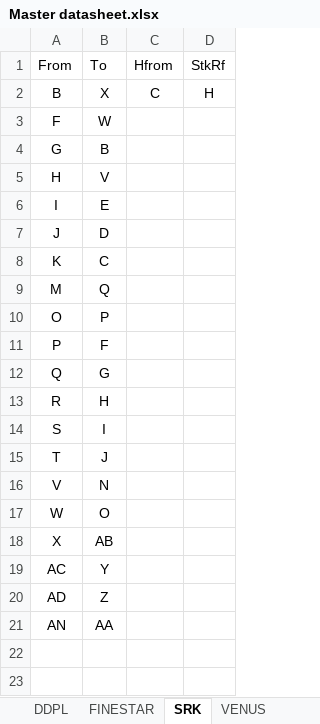
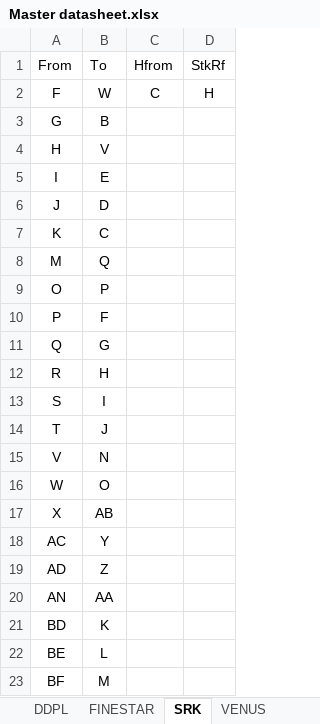
Before and after one commit to nama88/DataCompilation, an Excel workbook: Master datasheet.xlsx, sheet SRK, drawn as a sheet; values as stored, in another font and other column widths than the file's, no borders; removed rows and columns are numbered as before the commit, all else as after; the diff names each change by its address in the sheet, - before the commit and + after, or states it on an @@ line.

```diff
--- a/Master datasheet.xlsx (sheet SRK)
+++ b/Master datasheet.xlsx (sheet SRK)
-row 2: B | X | C | H
-C2 (Hfrom): (empty)
+C2 (Hfrom): C
-D2 (StkRf): (empty)
+D2 (StkRf): H
+row 21: BD | K
+row 22: BE | L
+row 23: BF | M
```
Also changed, not shown: sheet NAROLA, sheet SHEETAL, sheet JBBROTHER, 9 other files.
